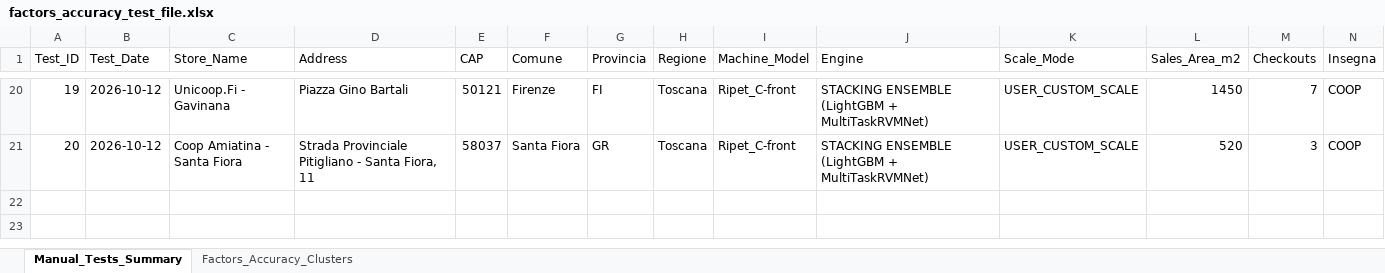
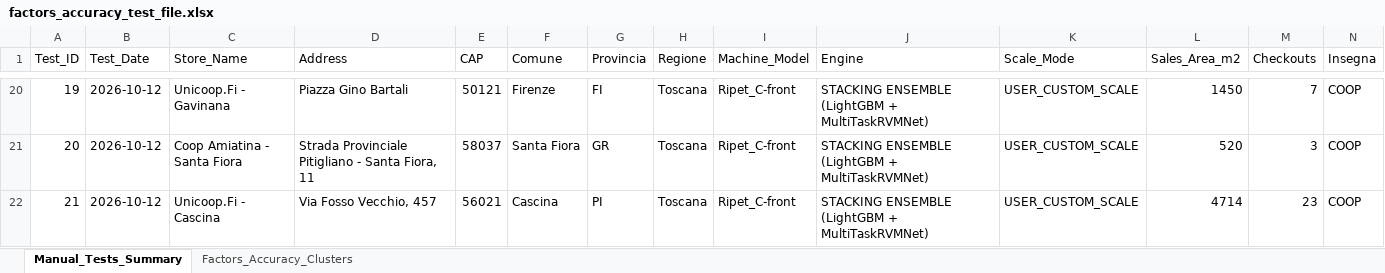
Before and after one commit to waqasmehmood44/rvm_location_predictor, an Excel workbook: reports/factors_accuracy_test_file.xlsx, sheet Manual_Tests_Summary, drawn as a sheet; only a part is shown, gaps mark what is left out; values as stored, in another font and other column widths than the file's, no borders; rows hold the shown columns only; the diff names each change by its address in the sheet, - before the commit and + after, or states it on an @@ line.

Commit message:
feat(benchmarks): add Test #21 Unicoop.Fi Cascina to accuracy dashboard and audit registries

```diff
--- a/reports/factors_accuracy_test_file.xlsx (sheet Manual_Tests_Summary)
+++ b/reports/factors_accuracy_test_file.xlsx (sheet Manual_Tests_Summary)
+row 22: 21 | 2026-10-12 | Unicoop.Fi - Cascina | Via Fosso Vecchio, 457 | 56021 | Cascina | PI | Toscana | Ripet_C-front | STACKING ENSEMBLE (LightGBM + MultiTaskRVMNet) | USER_CUSTOM_SCALE | 4714 | 23 | COOP
```
Also changed, not shown: sheet Factors_Accuracy_Clusters, reports/factors_accuracy_test_file_latest.xlsx, 5 other files.
